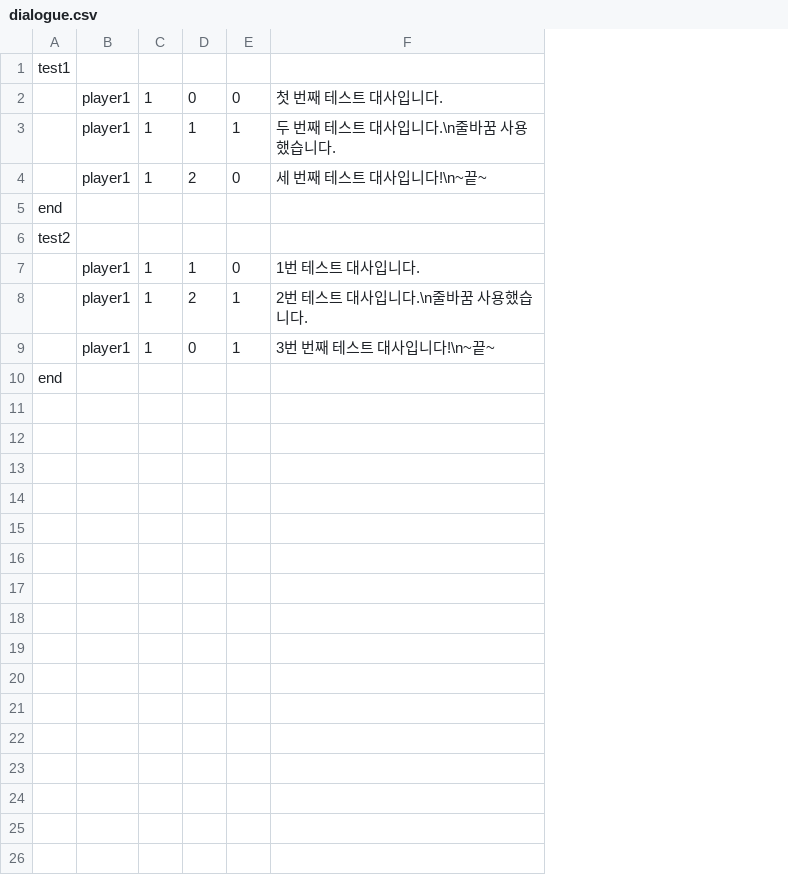
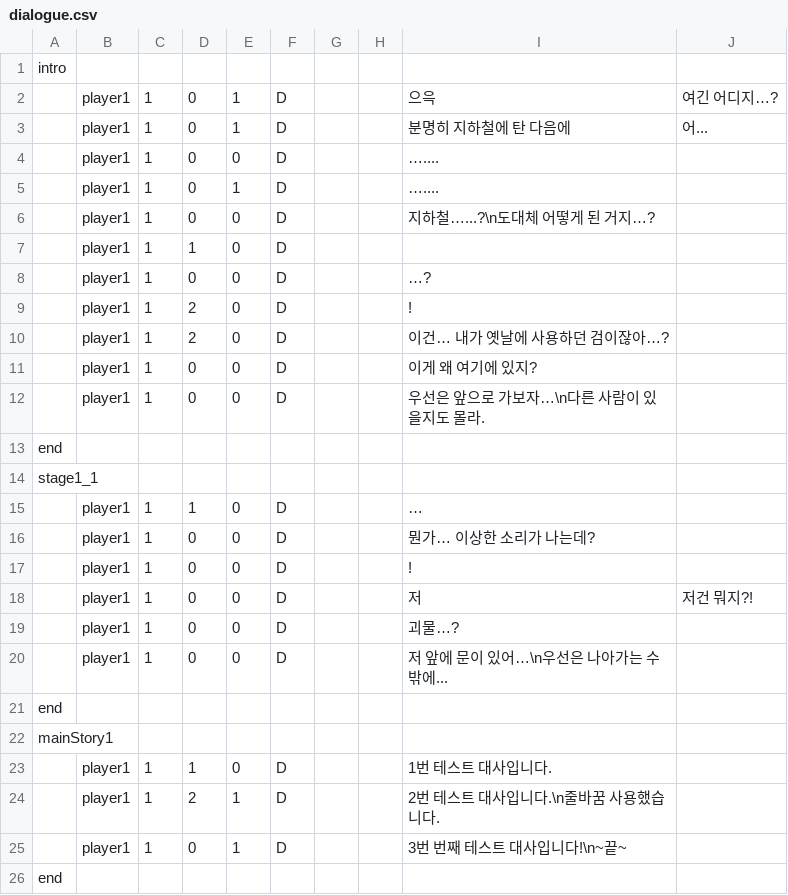
Before and after one commit to kimi5231/B1A2_project1_data, a CSV file: data/dialogue.csv, drawn as a sheet; removed rows and columns are numbered as before the commit, all else as after; the diff names each change by its address in the sheet, - before the commit and + after, or states it on an @@ line.

```diff
--- a/data/dialogue.csv
+++ b/data/dialogue.csv
-column F, rows 2-9: 첫 번째 테스트 대사입니다. | 두 번째 테스트 대사입니다.\n줄바꿈 사용했습니다. | 세 번째 테스트 대사입니다!\n~끝~ |  |  | 1번 테스트 대사입니다. | 2번 테스트 대사입니다.\n줄바꿈 사용했습니다. | 3번 번째 테스트 대사입니다!\n~끝~
+column F, rows 4-5: D | D; row 9: D; rows 23-25: all D
+column G, empty
+column H, empty
+column I, rows 4-5: ….... | …....; row 9: !; rows 23-25: 1번 테스트 대사입니다. | 2번 테스트 대사입니다.\n줄바꿈 사용했습니다. | 3번 번째 테스트 대사입니다!\n~끝~
+column J, empty
-A1: test1
+A1: intro
+row 2:  | player1 | 1 | 0 | 1 | D |  |  | 으윽 | 여긴 어디지…?
+row 3:  | player1 | 1 | 0 | 1 | D |  |  | 분명히 지하철에 탄 다음에 | 어...
-D5: 1
+D5: 0
+row 6:  | player1 | 1 | 0 | 0 | D |  |  | 지하철…...?\n도대체 어떻게 된 거지…?
+row 7:  | player1 | 1 | 1 | 0 | D
+row 8:  | player1 | 1 | 0 | 0 | D |  |  | …?
+row 10:  | player1 | 1 | 2 | 0 | D |  |  | 이건… 내가 옛날에 사용하던 검이잖아…?
+row 11:  | player1 | 1 | 0 | 0 | D |  |  | 이게 왜 여기에 있지?
+row 12:  | player1 | 1 | 0 | 0 | D |  |  | 우선은 앞으로 가보자…\n다른 사람이 있을지도 몰라.
-A14: test2
+A14: stage1_1
+row 15:  | player1 | 1 | 1 | 0 | D |  |  | …
+row 16:  | player1 | 1 | 0 | 0 | D |  |  | 뭔가… 이상한 소리가 나는데?
+row 17:  | player1 | 1 | 0 | 0 | D |  |  | !
+row 18:  | player1 | 1 | 0 | 0 | D |  |  | 저 | 저건 뭐지?!
+row 19:  | player1 | 1 | 0 | 0 | D |  |  | 괴물…?
+row 20:  | player1 | 1 | 0 | 0 | D |  |  | 저 앞에 문이 있어…\n우선은 나아가는 수 밖에...
+row 21: end
+row 22: mainStory1
```
Also changed, not shown: 1 other file.
